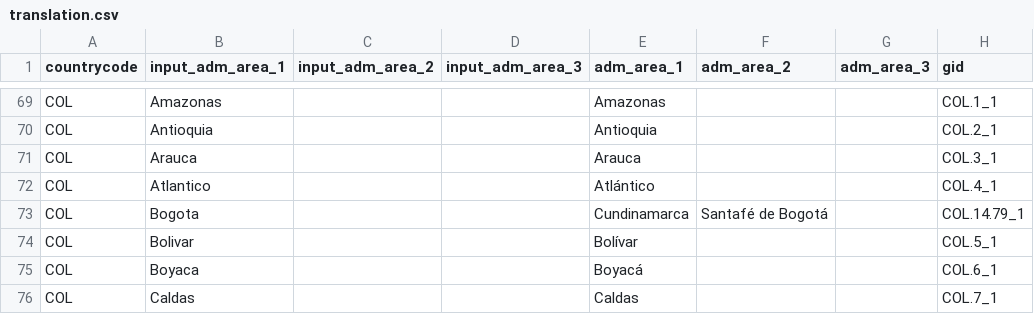
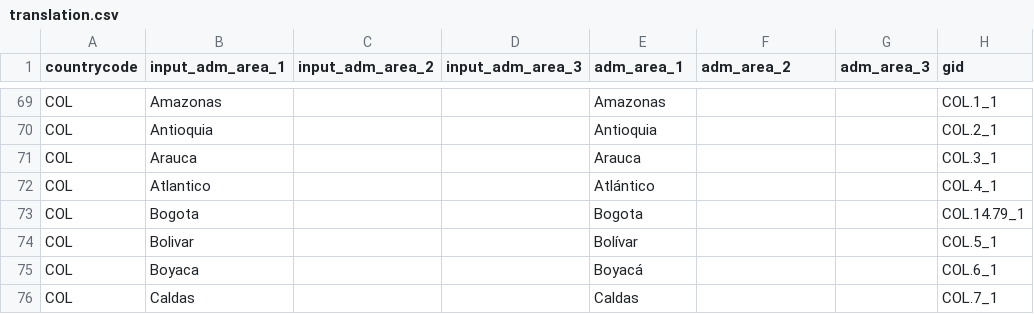
Before and after one commit to covid19db/fetchers-python, a CSV file: src/plugins/LAT_DSRP/translation.csv, drawn as a sheet; only a part is shown, gaps mark what is left out; the diff covers the shown part only.

Commit message:
Update translation.csv (#59)

```diff
--- a/src/plugins/LAT_DSRP/translation.csv
+++ b/src/plugins/LAT_DSRP/translation.csv
@@ -72,3 +72,3 @@ COL,Arauca,,,Arauca,,,COL.3_1
 COL,Atlantico,,,Atlántico,,,COL.4_1
-COL,Bogota,,,Cundinamarca,Santafé de Bogotá,,COL.14.79_1
+COL,Bogota,,,Bogota,,,COL.14.79_1
 COL,Bolivar,,,Bolívar,,,COL.5_1
```
Also changed, not shown: 1 edited cell elsewhere in this file.
